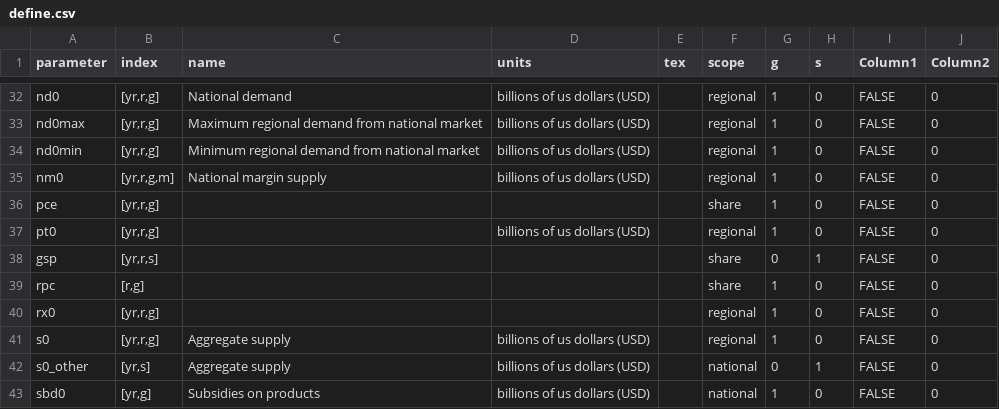
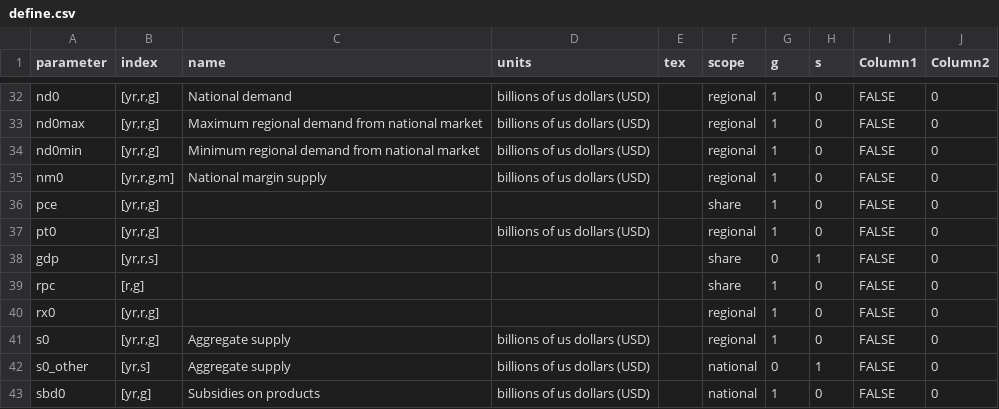
Before and after one commit to NREL/SLiDE, a CSV file: src/build/readfiles/parameters/define.csv, drawn as a sheet; only a part is shown, gaps mark what is left out.

```diff
--- a/src/build/readfiles/parameters/define.csv
+++ b/src/build/readfiles/parameters/define.csv
@@ -37,3 +37,3 @@ pce,"[yr,r,g]",,,,share,1,0,FALSE,0
 pt0,"[yr,r,g]",,billions of us dollars (USD),,regional,1,0,FALSE,0
-gsp,"[yr,r,s]",,,,share,0,1,FALSE,0
+gdp,"[yr,r,s]",,,,share,0,1,FALSE,0
 rpc,"[r,g]",,,,share,1,0,FALSE,0
```
Also changed, not shown: 6 other files.
